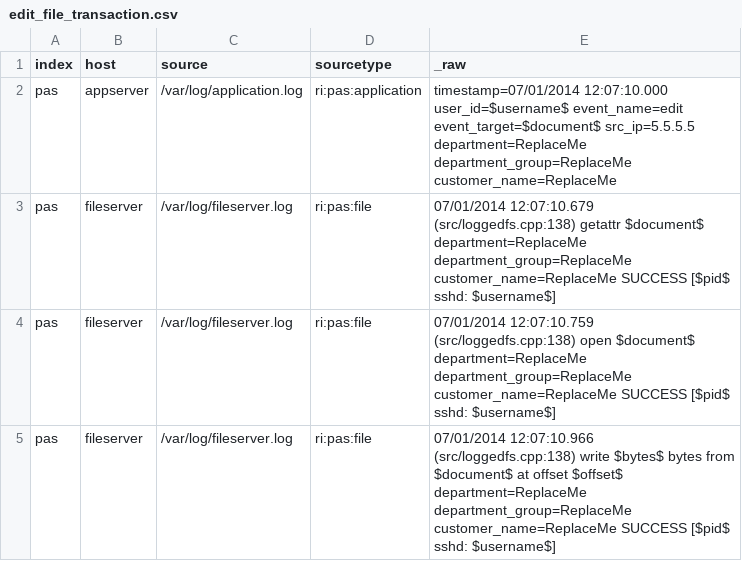
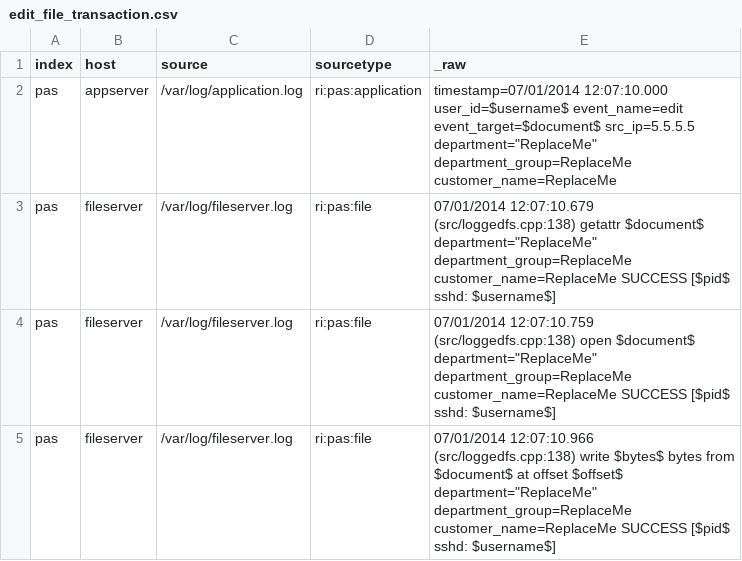
Before and after one commit to splunk/splunk-ref-pas-code, a CSV file: pas_ref_app/samples/edit_file_transaction.csv, drawn as a sheet.

Commit message:
Put quotes around multi-word values in eventgen data

```diff
--- a/pas_ref_app/samples/edit_file_transaction.csv
+++ b/pas_ref_app/samples/edit_file_transaction.csv
@@ -1,5 +1,5 @@
 index,host,source,sourcetype,_raw
-pas,appserver,/var/log/application.log,ri:pas:application,timestamp=07/01/2014 12:07:10.000 user_id=$username$ event_name=edit event_target=$document$ src_ip=5.5.5.5 department=ReplaceMe department_group=ReplaceMe customer_name=ReplaceMe
-pas,fileserver,/var/log/fileserver.log,ri:pas:file,07/01/2014 12:07:10.679 (src/loggedfs.cpp:138) getattr $document$ department=ReplaceMe department_group=ReplaceMe customer_name=ReplaceMe SUCCESS [$pid$ sshd: $username$]
-pas,fileserver,/var/log/fileserver.log,ri:pas:file,07/01/2014 12:07:10.759 (src/loggedfs.cpp:138) open $document$ department=ReplaceMe department_group=ReplaceMe customer_name=ReplaceMe SUCCESS [$pid$ sshd: $username$]
-pas,fileserver,/var/log/fileserver.log,ri:pas:file,07/01/2014 12:07:10.966 (src/loggedfs.cpp:138) write $bytes$ bytes from $document$ at offset $offset$ department=ReplaceMe department_group=ReplaceMe customer_name=ReplaceMe SUCCESS [$pid$ sshd: $username$]
+pas,appserver,/var/log/application.log,ri:pas:application,timestamp=07/01/2014 12:07:10.000 user_id=$username$ event_name=edit event_target=$document$ src_ip=5.5.5.5 department="ReplaceMe" department_group=ReplaceMe customer_name=ReplaceMe
+pas,fileserver,/var/log/fileserver.log,ri:pas:file,07/01/2014 12:07:10.679 (src/loggedfs.cpp:138) getattr $document$ department="ReplaceMe" department_group=ReplaceMe customer_name=ReplaceMe SUCCESS [$pid$ sshd: $username$]
+pas,fileserver,/var/log/fileserver.log,ri:pas:file,07/01/2014 12:07:10.759 (src/loggedfs.cpp:138) open $document$ department="ReplaceMe" department_group=ReplaceMe customer_name=ReplaceMe SUCCESS [$pid$ sshd: $username$]
+pas,fileserver,/var/log/fileserver.log,ri:pas:file,07/01/2014 12:07:10.966 (src/loggedfs.cpp:138) write $bytes$ bytes from $document$ at offset $offset$ department="ReplaceMe" department_group=ReplaceMe customer_name=ReplaceMe SUCCESS [$pid$ sshd: $username$]
```
Also changed, not shown: pas_ref_app/samples/open_file_transaction.csv, 2 other files.
